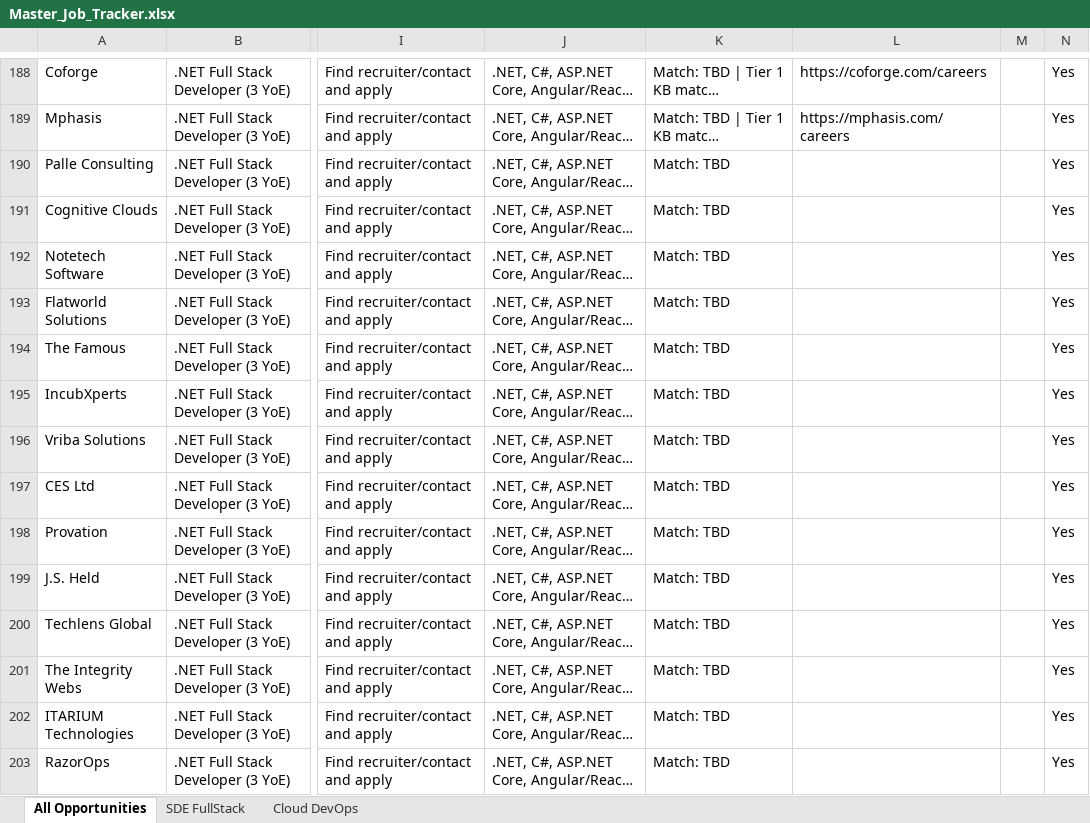
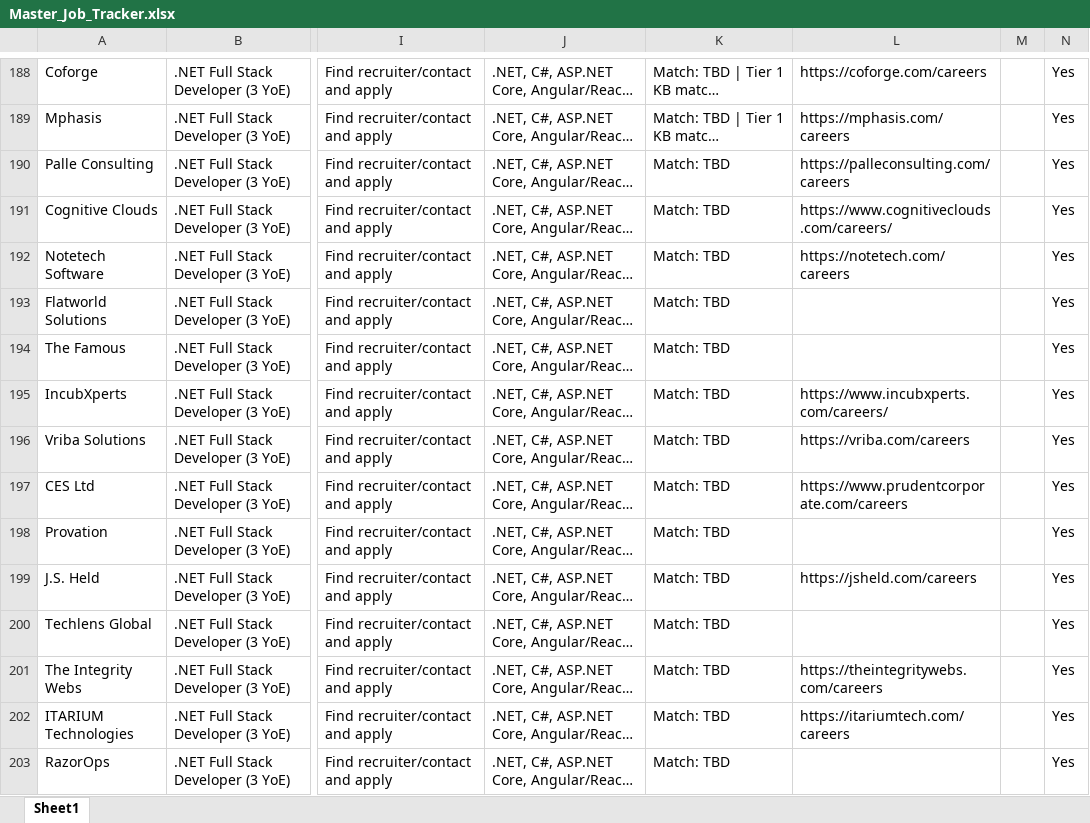
Before and after one commit to coder-pro10z/raycast-job-tracker, an Excel workbook: public/Master_Job_Tracker.xlsx, sheet Sheet1, drawn as a sheet; only a part is shown, gaps mark what is left out; long unchanged cells end in …; values as stored, in another font and other column widths than the file's, no borders; the diff covers the shown part only; the diff names each change by its address in the sheet, - before the commit and + after, or states it on an @@ line.

Commit message:
chore(dataset): inject new verified career portal URLs
- Parsed and validated over 75+ new company career URLs from raw data streams.
- Updated `Master_Job_Tracker.xlsx` and `Master_Job_Tracker_Verified.xlsx` workbooks.
- Successfully linked 119 open roles to their respective direct career pages using intelligent company name mapping and substring resolution.

```diff
--- a/public/Master_Job_Tracker.xlsx (sheet Sheet1)
+++ b/public/Master_Job_Tracker.xlsx (sheet Sheet1)
-sheet tab: All Opportunities
+sheet tab: Sheet1
-sheet tab: SDE FullStack
-sheet tab: Cloud DevOps
-L190: (empty)
+L190: https://palleconsulting.com/careers
-L191: (empty)
+L191: https://www.cognitiveclouds.com/careers/
-L192: (empty)
+L192: https://notetech.com/careers
-L195: (empty)
+L195: https://www.incubxperts.com/careers/
-L196: (empty)
+L196: https://vriba.com/careers
-L197: (empty)
+L197: https://www.prudentcorporate.com/careers
-L199: (empty)
+L199: https://jsheld.com/careers
-L201: (empty)
+L201: https://theintegritywebs.com/careers
-L202: (empty)
+L202: https://itariumtech.com/careers
```
Also changed, not shown: 149 edited cells elsewhere in this sheet, public/Master_Job_Tracker_Verified.xlsx, 1 other file.
